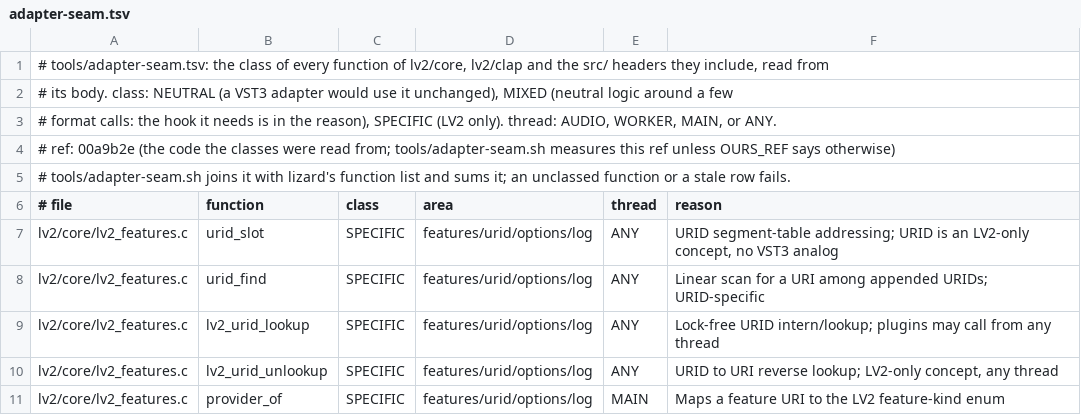
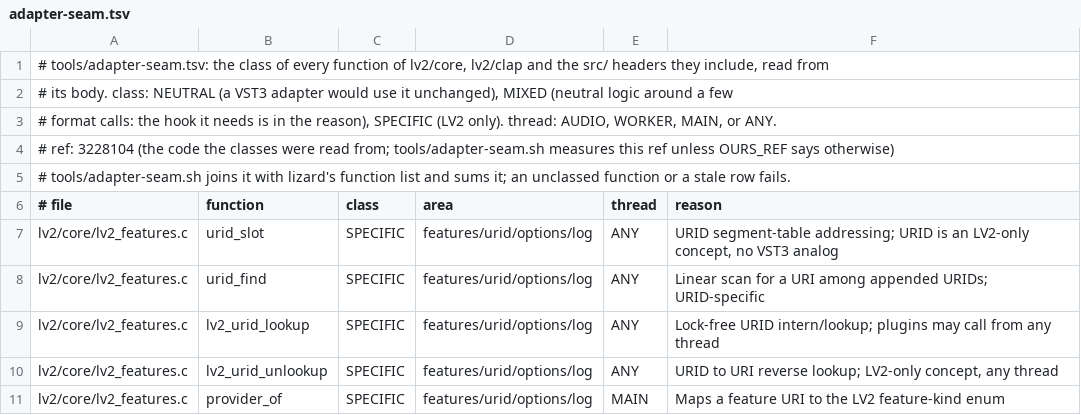
Before and after one commit to FreeMixer/omx-clap-core, a TSV file: tools/adapter-seam.tsv, drawn as a sheet; only a part is shown.

Commit message:
ci: link libcrypto in the core-in-test binaries, pin plugin-hostd v0.16.0, install openssl for the ABI job, pin the seam table to a reachable commit
clap_state_busy_test and clap_unoffered_test compile the core, which
includes param_contract.h, without libcrypto. The ABI job had no OpenSSL
headers. plugin-hostd v0.15.9 builds against a sibling mod-host tree
(host-errors.h); v0.16.0 takes it from plugin-hostd-protocol-devel, which
the job installs. tools/adapter-seam.tsv named 00a9b2e, a commit no
branch holds; 3228104 is the same merge in this history with identical
lv2/core, lv2/clap and src trees.

```diff
--- a/tools/adapter-seam.tsv
+++ b/tools/adapter-seam.tsv
@@ -3,3 +3,3 @@
 # format calls: the hook it needs is in the reason), SPECIFIC (LV2 only). thread: AUDIO, WORKER, MAIN, or ANY.
-# ref: 00a9b2e (the code the classes were read from; tools/adapter-seam.sh measures this ref unless OURS_REF says otherwise)
+# ref: 3228104 (the code the classes were read from; tools/adapter-seam.sh measures this ref unless OURS_REF says otherwise)
 # tools/adapter-seam.sh joins it with lizard's function list and sums it; an unclassed function or a stale row fails.
```
Also changed, not shown: 3 other files.
